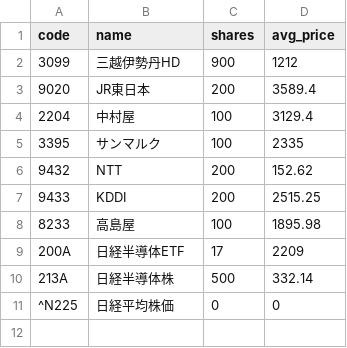
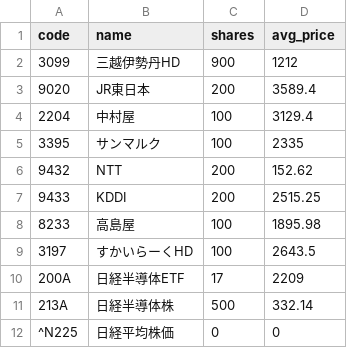
Before and after one commit to remmaya/etf-dashboard-card, a CSV file: data/japan_holdings.csv, drawn as a sheet.

Commit message:
Update japan_holdings.csv

```diff
--- a/data/japan_holdings.csv
+++ b/data/japan_holdings.csv
@@ -8,2 +8,3 @@ code,name,shares,avg_price
 8233,高島屋,100,1895.98
+3197,すかいらーくHD,100,2643.5
 200A,日経半導体ETF,17,2209
```
